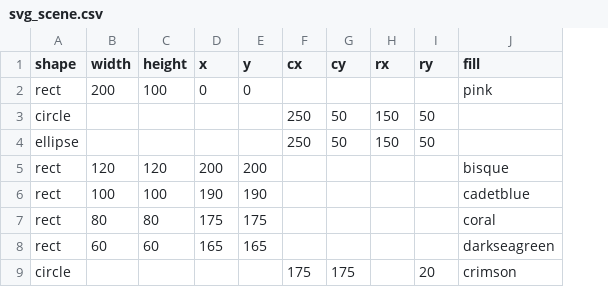
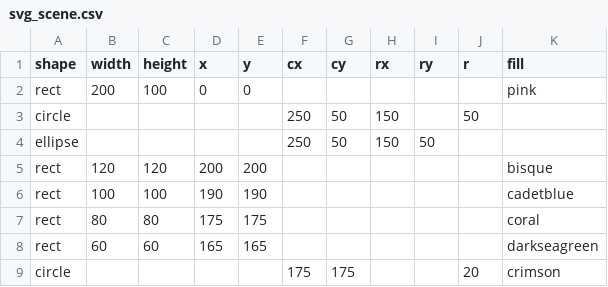
Before and after one commit to m-ahm/testing, a CSV file: svg_scene.csv, drawn as a sheet; the diff names each change by its address in the sheet, - before the commit and + after, or states it on an @@ line.

Commit message:
Update svg_scene.csv

```diff
--- a/svg_scene.csv
+++ b/svg_scene.csv
+column J (r), rows 3-9: 50 |  |  |  |  |  | 20
-I3 (ry): 50
+I3 (ry): (empty)
-I9 (ry): 20
+I9 (ry): (empty)
```
